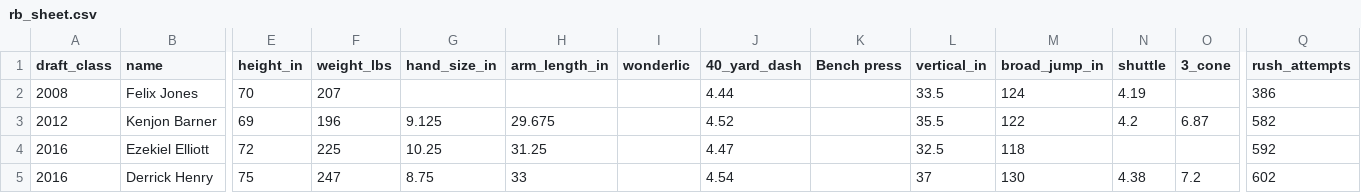
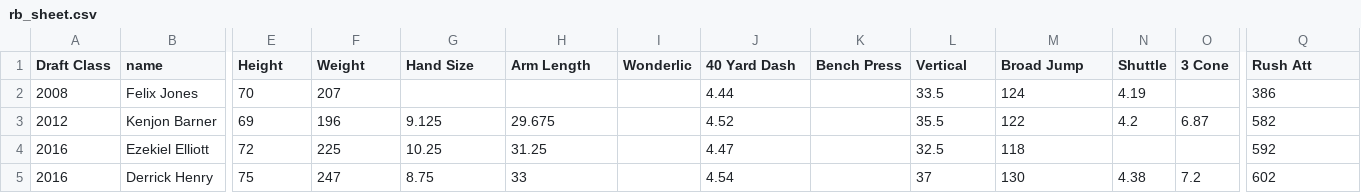
Before and after one commit to array-carpenter/14thstreetanalytics, a CSV file: nfl-draft/rb_sheet.csv, drawn as a sheet; only a part is shown, gaps mark what is left out; the diff covers the shown part only; the diff names each change by its address in the sheet, - before the commit and + after, or states it on an @@ line.

```diff
--- a/nfl-draft/rb_sheet.csv
+++ b/nfl-draft/rb_sheet.csv
-A1: draft_class
+A1: Draft Class
-E1: height_in
+E1: Height
-F1: weight_lbs
+F1: Weight
-G1: hand_size_in
+G1: Hand Size
-H1: arm_length_in
+H1: Arm Length
-I1: wonderlic
+I1: Wonderlic
-J1: 40_yard_dash
+J1: 40 Yard Dash
-K1: Bench press
+K1: Bench Press
-L1: vertical_in
+L1: Vertical
-M1: broad_jump_in
+M1: Broad Jump
-N1: shuttle
+N1: Shuttle
-O1: 3_cone
+O1: 3 Cone
-Q1: rush_attempts
+Q1: Rush Att
```
Also changed, not shown: 9 edited cells elsewhere in this file, 1 other file.
